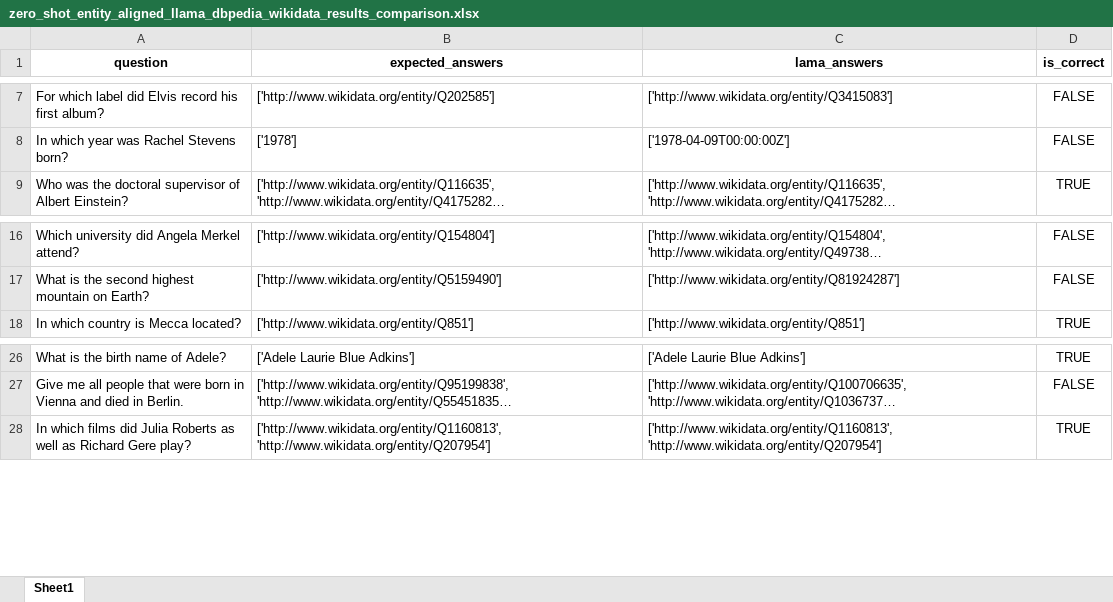
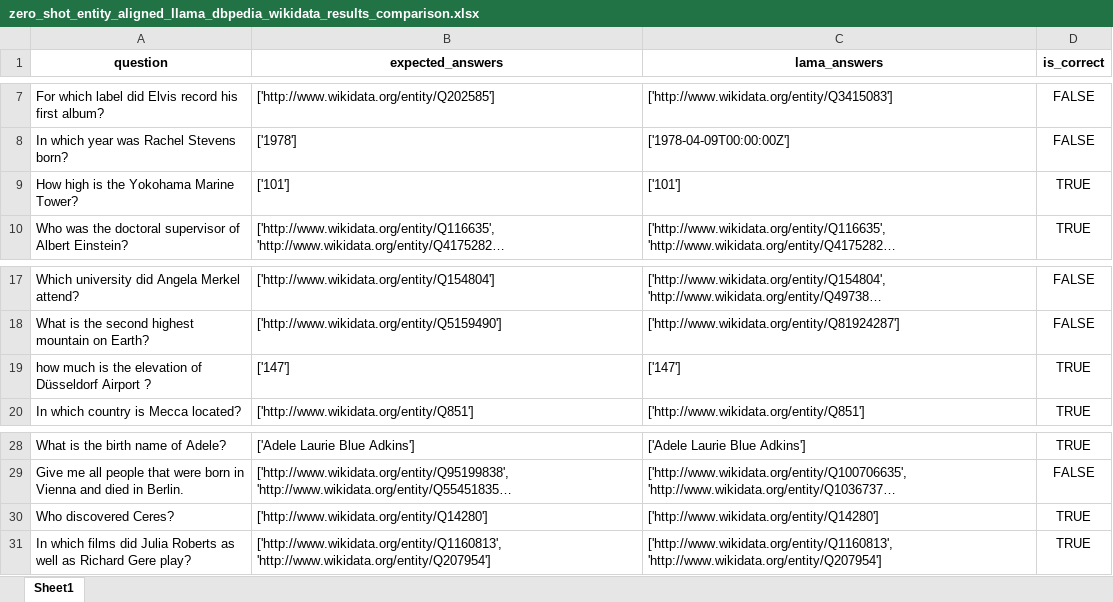
Before and after one commit to semantic-systems/Automatic-SPARQL-translation, an Excel workbook: QALD9-Plus-testing/zero-shot-entity-aligned/zero-shot-entity-aligned-dbpedia-wikidata/zero_shot_entity_aligned_llama_dbpedia_wikidata_results_comparison.xlsx, sheet Sheet1, drawn as a sheet; only a part is shown, gaps mark what is left out; long unchanged cells end in …; values as stored, in another font and other column widths than the file's, no borders; the diff names each change by its address in the sheet, - before the commit and + after, or states it on an @@ line.

```diff
--- a/QALD9-Plus-testing/zero-shot-entity-aligned/zero-shot-entity-aligned-dbpedia-wikidata/zero_shot_entity_aligned_llama_dbpedia_wikidata_results_comparison.xlsx (sheet Sheet1)
+++ b/QALD9-Plus-testing/zero-shot-entity-aligned/zero-shot-entity-aligned-dbpedia-wikidata/zero_shot_entity_aligned_llama_dbpedia_wikidata_results_comparison.xlsx (sheet Sheet1)
+row 9: How high is the Yokohama Marine Tower? | ['101'] | ['101'] | TRUE
+row 19: how much is the elevation of Düsseldorf Airport ? | ['147'] | ['147'] | TRUE
+row 30: Who discovered Ceres? | ['http://www.wikidata.org/entity/Q14280'] | ['http://www.wikidata.org/entity/Q14280'] | TRUE
```
Also changed, not shown: QALD9-Plus-testing/zero-shot-entity-aligned/zero-shot-entity-aligned-dbpedia-wikidata/zero_shot_entity_aligned_mistral_dbpedia_wikidata_results_comparison.xlsx, QALD9-Plus-testing/zero-shot-entity-aligned/zero-shot-entity-aligned-dbpedia-wikidata/zero_shot_llama_wikidata_results_analysis.xlsx, 4 other files.
